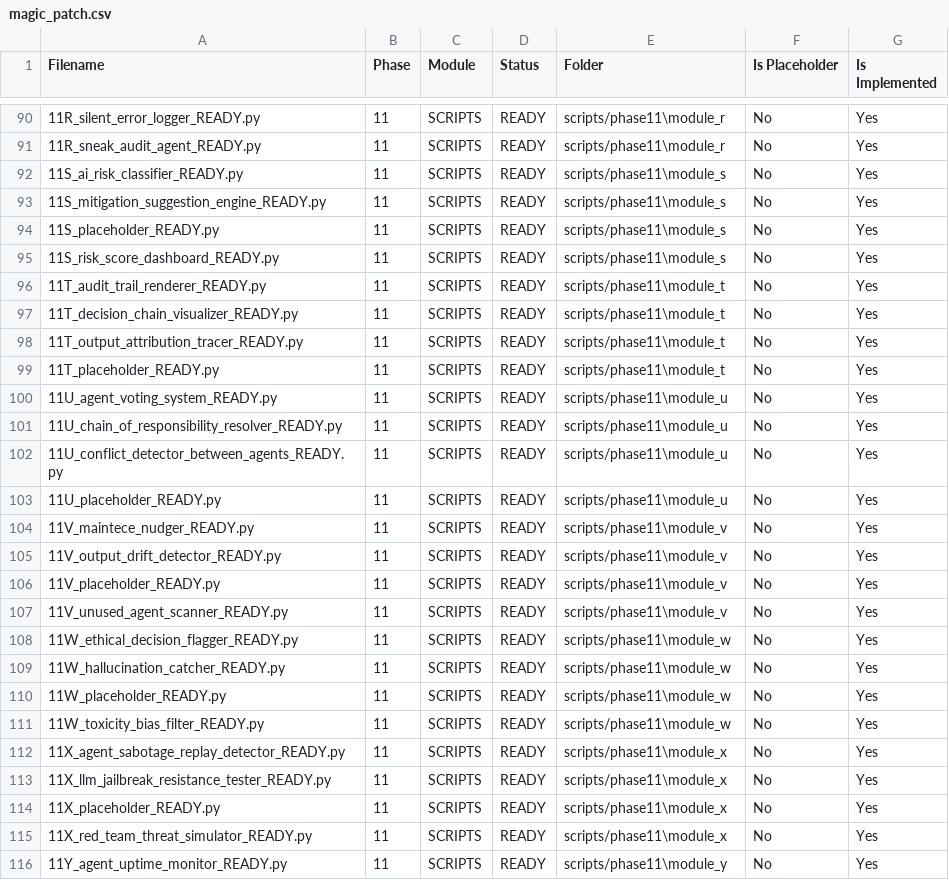
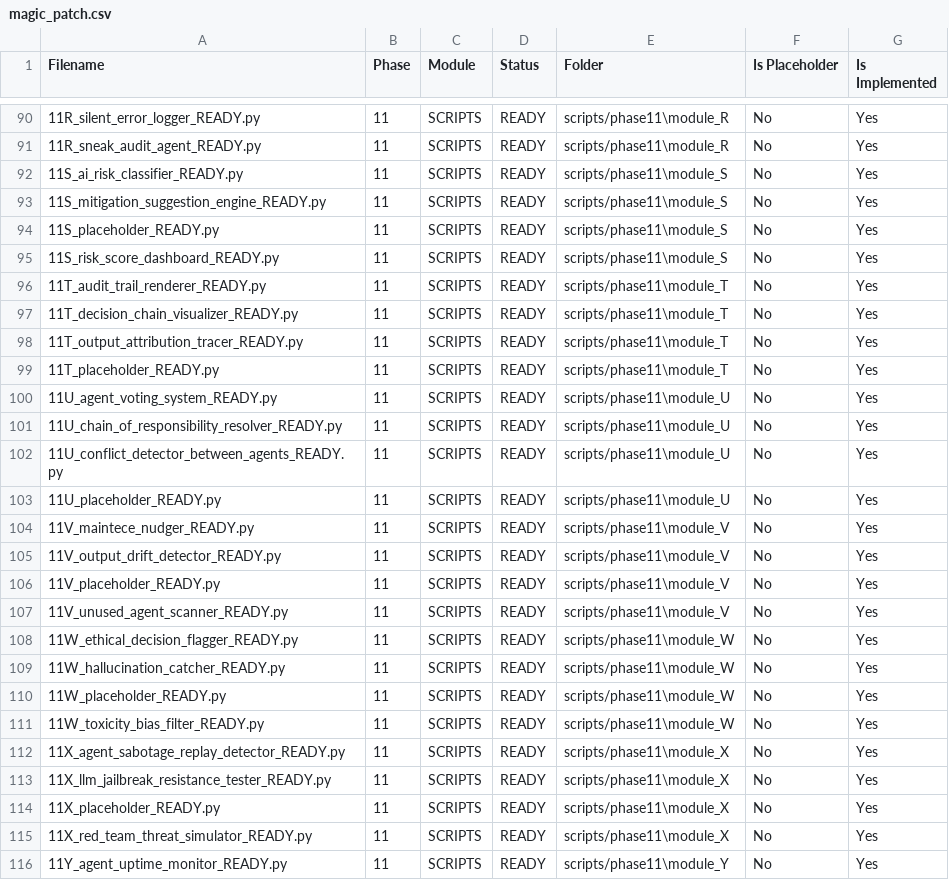
Before and after one commit to wwowflix/Magic, a CSV file: sync/magic_patch.csv, drawn as a sheet; only a part is shown, gaps mark what is left out; the diff covers the shown part only.

```diff
--- a/sync/magic_patch.csv
+++ b/sync/magic_patch.csv
@@ -90,27 +90,27 @@ Filename,Phase,Module,Status,Folder,Is Placeholder,Is Implemented
-11R_silent_error_logger_READY.py,11,SCRIPTS,READY,scripts/phase11\module_r,No,Yes
-11R_sneak_audit_agent_READY.py,11,SCRIPTS,READY,scripts/phase11\module_r,No,Yes
-11S_ai_risk_classifier_READY.py,11,SCRIPTS,READY,scripts/phase11\module_s,No,Yes
-11S_mitigation_suggestion_engine_READY.py,11,SCRIPTS,READY,scripts/phase11\module_s,No,Yes
-11S_placeholder_READY.py,11,SCRIPTS,READY,scripts/phase11\module_s,No,Yes
-11S_risk_score_dashboard_READY.py,11,SCRIPTS,READY,scripts/phase11\module_s,No,Yes
-11T_audit_trail_renderer_READY.py,11,SCRIPTS,READY,scripts/phase11\module_t,No,Yes
-11T_decision_chain_visualizer_READY.py,11,SCRIPTS,READY,scripts/phase11\module_t,No,Yes
-11T_output_attribution_tracer_READY.py,11,SCRIPTS,READY,scripts/phase11\module_t,No,Yes
-11T_placeholder_READY.py,11,SCRIPTS,READY,scripts/phase11\module_t,No,Yes
-11U_agent_voting_system_READY.py,11,SCRIPTS,READY,scripts/phase11\module_u,No,Yes
-11U_chain_of_responsibility_resolver_READY.py,11,SCRIPTS,READY,scripts/phase11\module_u,No,Yes
-11U_conflict_detector_between_agents_READY.py,11,SCRIPTS,READY,scripts/phase11\module_u,No,Yes
-11U_placeholder_READY.py,11,SCRIPTS,READY,scripts/phase11\module_u,No,Yes
-11V_maintece_nudger_READY.py,11,SCRIPTS,READY,scripts/phase11\module_v,No,Yes
-11V_output_drift_detector_READY.py,11,SCRIPTS,READY,scripts/phase11\module_v,No,Yes
-11V_placeholder_READY.py,11,SCRIPTS,READY,scripts/phase11\module_v,No,Yes
-11V_unused_agent_scanner_READY.py,11,SCRIPTS,READY,scripts/phase11\module_v,No,Yes
-11W_ethical_decision_flagger_READY.py,11,SCRIPTS,READY,scripts/phase11\module_w,No,Yes
-11W_hallucination_catcher_READY.py,11,SCRIPTS,READY,scripts/phase11\module_w,No,Yes
-11W_placeholder_READY.py,11,SCRIPTS,READY,scripts/phase11\module_w,No,Yes
-11W_toxicity_bias_filter_READY.py,11,SCRIPTS,READY,scripts/phase11\module_w,No,Yes
-11X_agent_sabotage_replay_detector_READY.py,11,SCRIPTS,READY,scripts/phase11\module_x,No,Yes
-11X_llm_jailbreak_resistance_tester_READY.py,11,SCRIPTS,READY,scripts/phase11\module_x,No,Yes
-11X_placeholder_READY.py,11,SCRIPTS,READY,scripts/phase11\module_x,No,Yes
-11X_red_team_threat_simulator_READY.py,11,SCRIPTS,READY,scripts/phase11\module_x,No,Yes
-11Y_agent_uptime_monitor_READY.py,11,SCRIPTS,READY,scripts/phase11\module_y,No,Yes
+11R_silent_error_logger_READY.py,11,SCRIPTS,READY,scripts/phase11\module_R,No,Yes
+11R_sneak_audit_agent_READY.py,11,SCRIPTS,READY,scripts/phase11\module_R,No,Yes
+11S_ai_risk_classifier_READY.py,11,SCRIPTS,READY,scripts/phase11\module_S,No,Yes
+11S_mitigation_suggestion_engine_READY.py,11,SCRIPTS,READY,scripts/phase11\module_S,No,Yes
+11S_placeholder_READY.py,11,SCRIPTS,READY,scripts/phase11\module_S,No,Yes
+11S_risk_score_dashboard_READY.py,11,SCRIPTS,READY,scripts/phase11\module_S,No,Yes
+11T_audit_trail_renderer_READY.py,11,SCRIPTS,READY,scripts/phase11\module_T,No,Yes
+11T_decision_chain_visualizer_READY.py,11,SCRIPTS,READY,scripts/phase11\module_T,No,Yes
+11T_output_attribution_tracer_READY.py,11,SCRIPTS,READY,scripts/phase11\module_T,No,Yes
+11T_placeholder_READY.py,11,SCRIPTS,READY,scripts/phase11\module_T,No,Yes
+11U_agent_voting_system_READY.py,11,SCRIPTS,READY,scripts/phase11\module_U,No,Yes
+11U_chain_of_responsibility_resolver_READY.py,11,SCRIPTS,READY,scripts/phase11\module_U,No,Yes
+11U_conflict_detector_between_agents_READY.py,11,SCRIPTS,READY,scripts/phase11\module_U,No,Yes
+11U_placeholder_READY.py,11,SCRIPTS,READY,scripts/phase11\module_U,No,Yes
+11V_maintece_nudger_READY.py,11,SCRIPTS,READY,scripts/phase11\module_V,No,Yes
+11V_output_drift_detector_READY.py,11,SCRIPTS,READY,scripts/phase11\module_V,No,Yes
+11V_placeholder_READY.py,11,SCRIPTS,READY,scripts/phase11\module_V,No,Yes
+11V_unused_agent_scanner_READY.py,11,SCRIPTS,READY,scripts/phase11\module_V,No,Yes
+11W_ethical_decision_flagger_READY.py,11,SCRIPTS,READY,scripts/phase11\module_W,No,Yes
+11W_hallucination_catcher_READY.py,11,SCRIPTS,READY,scripts/phase11\module_W,No,Yes
+11W_placeholder_READY.py,11,SCRIPTS,READY,scripts/phase11\module_W,No,Yes
+11W_toxicity_bias_filter_READY.py,11,SCRIPTS,READY,scripts/phase11\module_W,No,Yes
+11X_agent_sabotage_replay_detector_READY.py,11,SCRIPTS,READY,scripts/phase11\module_X,No,Yes
+11X_llm_jailbreak_resistance_tester_READY.py,11,SCRIPTS,READY,scripts/phase11\module_X,No,Yes
+11X_placeholder_READY.py,11,SCRIPTS,READY,scripts/phase11\module_X,No,Yes
+11X_red_team_threat_simulator_READY.py,11,SCRIPTS,READY,scripts/phase11\module_X,No,Yes
+11Y_agent_uptime_monitor_READY.py,11,SCRIPTS,READY,scripts/phase11\module_Y,No,Yes
```
Also changed, not shown: 1 removed row and 82 edited cells elsewhere in this file, 25 other files.
